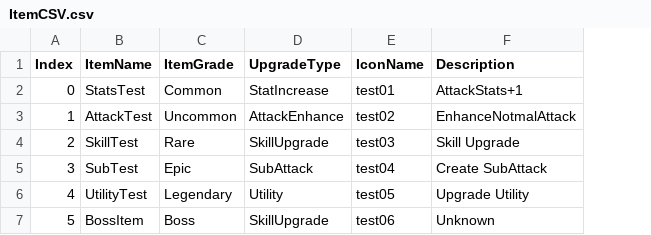
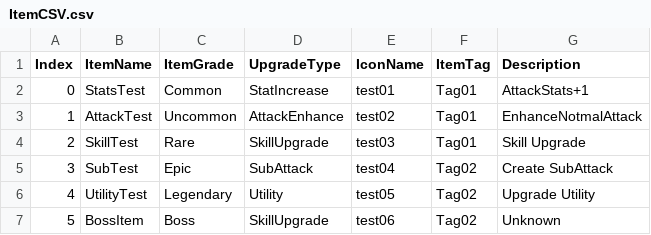
Before and after one commit to donghwi-Son/Final_Project_LL, a CSV file: Assets/Resources/Item/ItemCSV.csv, drawn as a sheet; the diff names each change by its address in the sheet, - before the commit and + after, or states it on an @@ line.

Commit message:
item02
아이템 획득 시 아이템 정보 처리
아이템 시너지 효과 구현
이후 플레이어 협업하면서 수정 예정

```diff
--- a/Assets/Resources/Item/ItemCSV.csv
+++ b/Assets/Resources/Item/ItemCSV.csv
+column F (ItemTag), rows 2-7: Tag01 | Tag01 | Tag01 | Tag02 | Tag02 | Tag02
```
Also changed, not shown: 23 other files.
